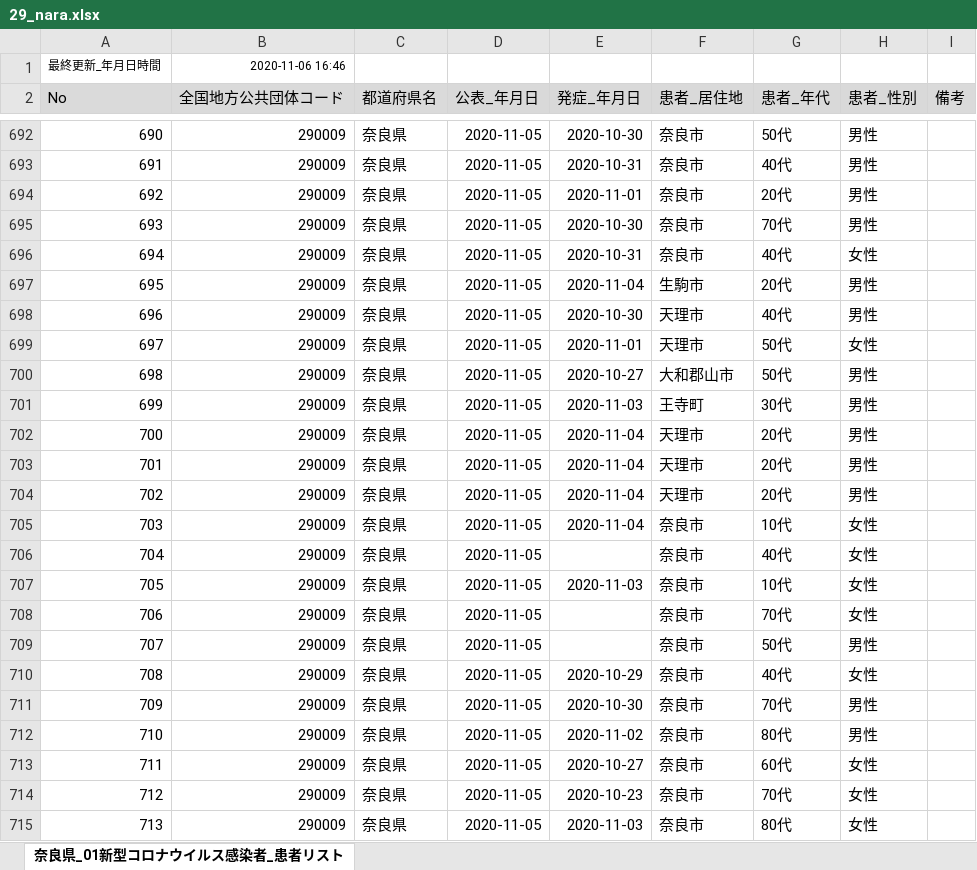
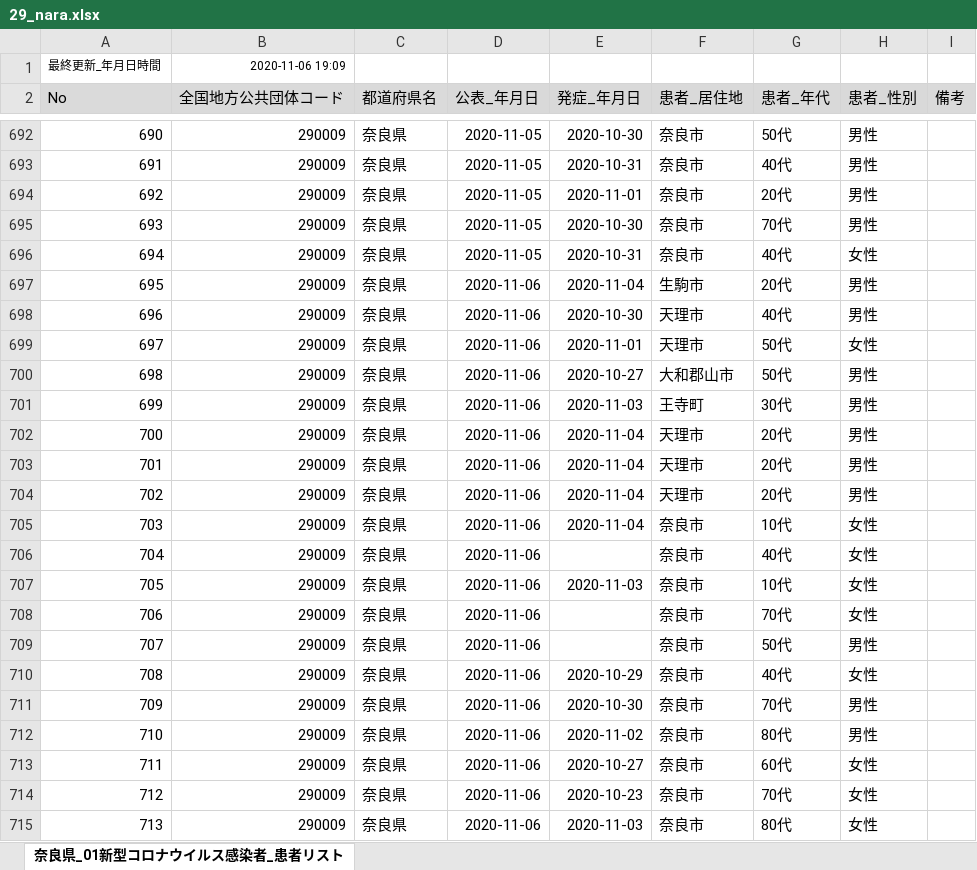
Before and after one commit to CalicoKater/covid-19, an Excel workbook: work/29_nara.xlsx, sheet 奈良県_01新型コロナウイルス感染者_患者リスト, drawn as a sheet; only a part is shown, gaps mark what is left out; values as stored, in another font and other column widths than the file's, no borders; the diff names each change by its address in the sheet, - before the commit and + after, or states it on an @@ line.

```diff
--- a/work/29_nara.xlsx (sheet 奈良県_01新型コロナウイルス感染者_患者リスト)
+++ b/work/29_nara.xlsx (sheet 奈良県_01新型コロナウイルス感染者_患者リスト)
-B1 (全国地方公共団体コード): 2020-11-06 16:46
+B1 (全国地方公共団体コード): 2020-11-06 19:09
-D697:D715 (公表_年月日): 2020-11-05
+D697:D715 (公表_年月日): 2020-11-06
```
Also changed, not shown: work/09_utsunomiya_city.xlsx, work/27_osaka.xlsx, 56 other files.
